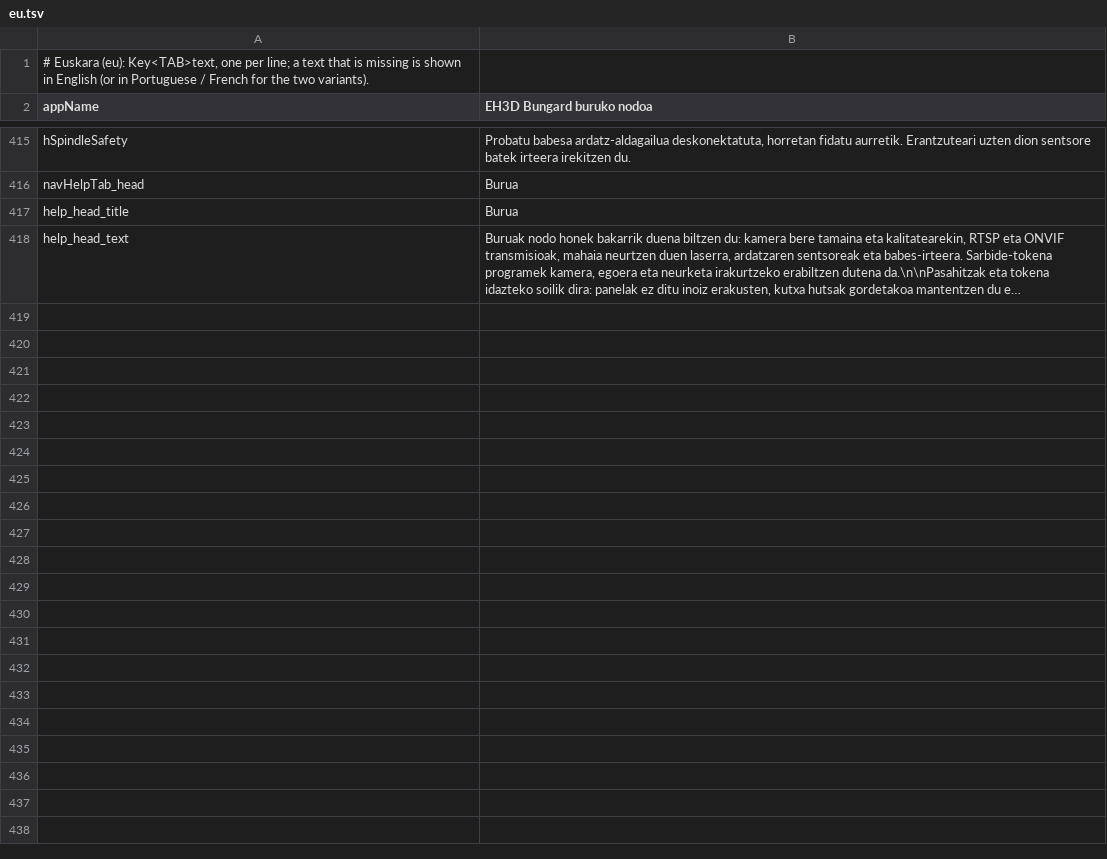
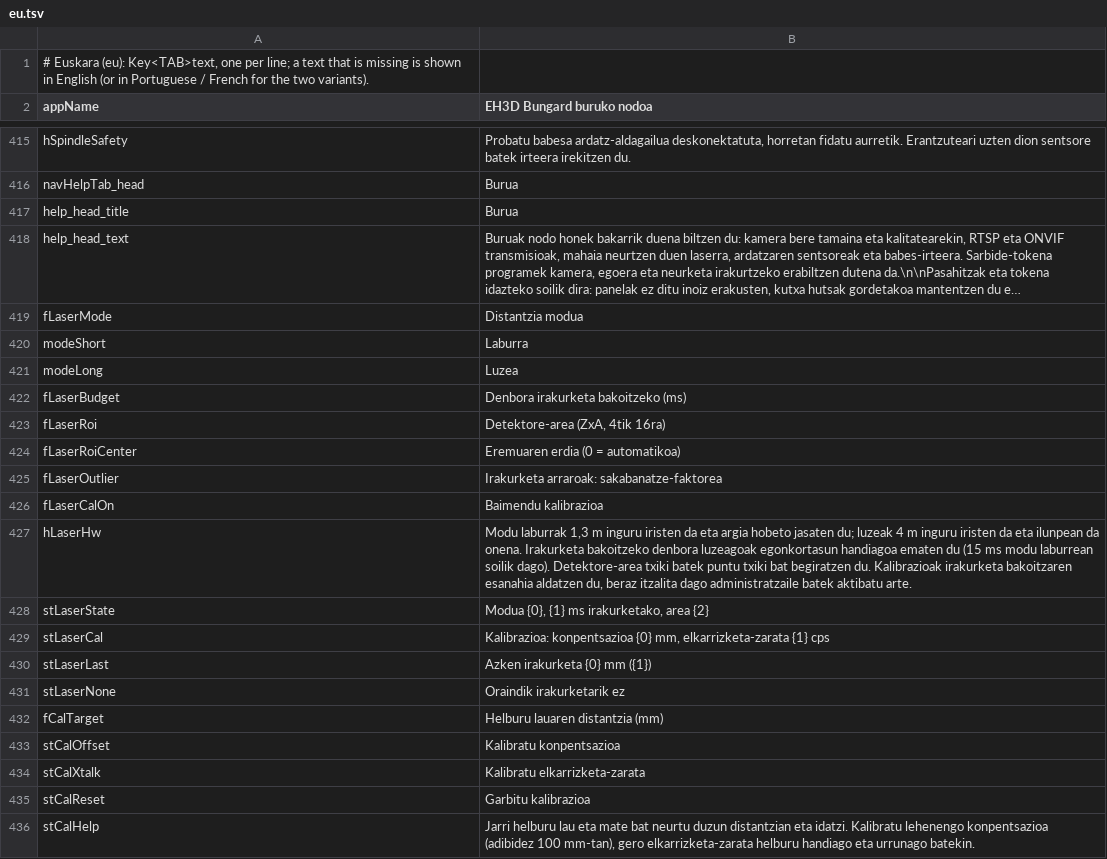
Before and after one commit to JuanenRac/EH3D-NODE-BUNGARD-AUX, a TSV file: panel/locales/eu.tsv, drawn as a sheet; only a part is shown, gaps mark what is left out; long unchanged cells end in …; the diff covers the shown part only; the diff names each change by its address in the sheet, - before the commit and + after, or states it on an @@ line.

```diff
--- a/panel/locales/eu.tsv
+++ b/panel/locales/eu.tsv
+row 419: fLaserMode | Distantzia modua
+row 420: modeShort | Laburra
+row 421: modeLong | Luzea
+row 422: fLaserBudget | Denbora irakurketa bakoitzeko (ms)
+row 423: fLaserRoi | Detektore-area (ZxA, 4tik 16ra)
+row 424: fLaserRoiCenter | Eremuaren erdia (0 = automatikoa)
+row 425: fLaserOutlier | Irakurketa arraroak: sakabanatze-faktorea
+row 426: fLaserCalOn | Baimendu kalibrazioa
+row 427: hLaserHw | Modu laburrak 1,3 m inguru iristen da eta argia hobeto jasaten du; luzeak 4 m inguru iristen da eta ilunpean da onena. Irakurketa bakoitzeko denbora luzeagoak egonkortasun handiagoa ematen du (15 ms modu laburrean soilik dago). Detektore-area txiki batek puntu txiki bat begiratzen du. Kalibrazioak irakurketa bakoitzaren esanahia aldatzen du, beraz itzalita dago administratzaile batek aktibatu arte.
+row 428: stLaserState | Modua {0}, {1} ms irakurketako, area {2}
+row 429: stLaserCal | Kalibrazioa: konpentsazioa {0} mm, elkarrizketa-zarata {1} cps
+row 430: stLaserLast | Azken irakurketa {0} mm ({1})
+row 431: stLaserNone | Oraindik irakurketarik ez
+row 432: fCalTarget | Helburu lauaren distantzia (mm)
+row 433: stCalOffset | Kalibratu konpentsazioa
+row 434: stCalXtalk | Kalibratu elkarrizketa-zarata
+row 435: stCalReset | Garbitu kalibrazioa
+row 436: stCalHelp | Jarri helburu lau eta mate bat neurtu duzun distantzian eta idatzi. Kalibratu lehenengo konpentsazioa (adibidez 100 mm-tan), gero elkarrizketa-zarata helburu handiago eta urrunago batekin.
```
Also changed, not shown: 16 added rows elsewhere in this file, panel/locales/bg.tsv, panel/locales/el.tsv, 52 other files.
